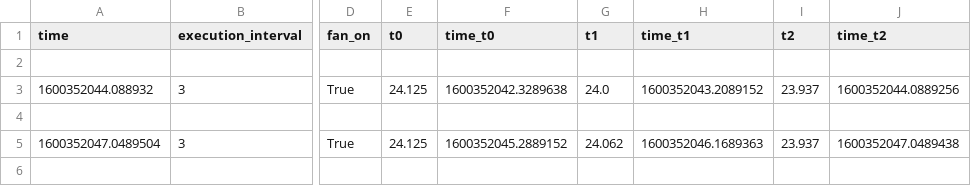
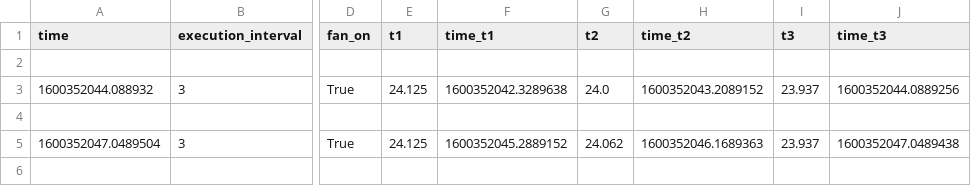
Before and after one commit to INTO-CPS-Association/example_digital-twin_incubator, a CSV file: datasets/calibration/unitform_temperature.csv, drawn as a sheet; only a part is shown, gaps mark what is left out; the diff names each change by its address in the sheet, - before the commit and + after, or states it on an @@ line.

Commit message:
Same as before

```diff
--- a/datasets/calibration/unitform_temperature.csv
+++ b/datasets/calibration/unitform_temperature.csv
-E1: t0
+E1: t1
-F1: time_t0
+F1: time_t1
-G1: t1
+G1: t2
-H1: time_t1
+H1: time_t2
-I1: t2
+I1: t3
-J1: time_t2
+J1: time_t3
```
